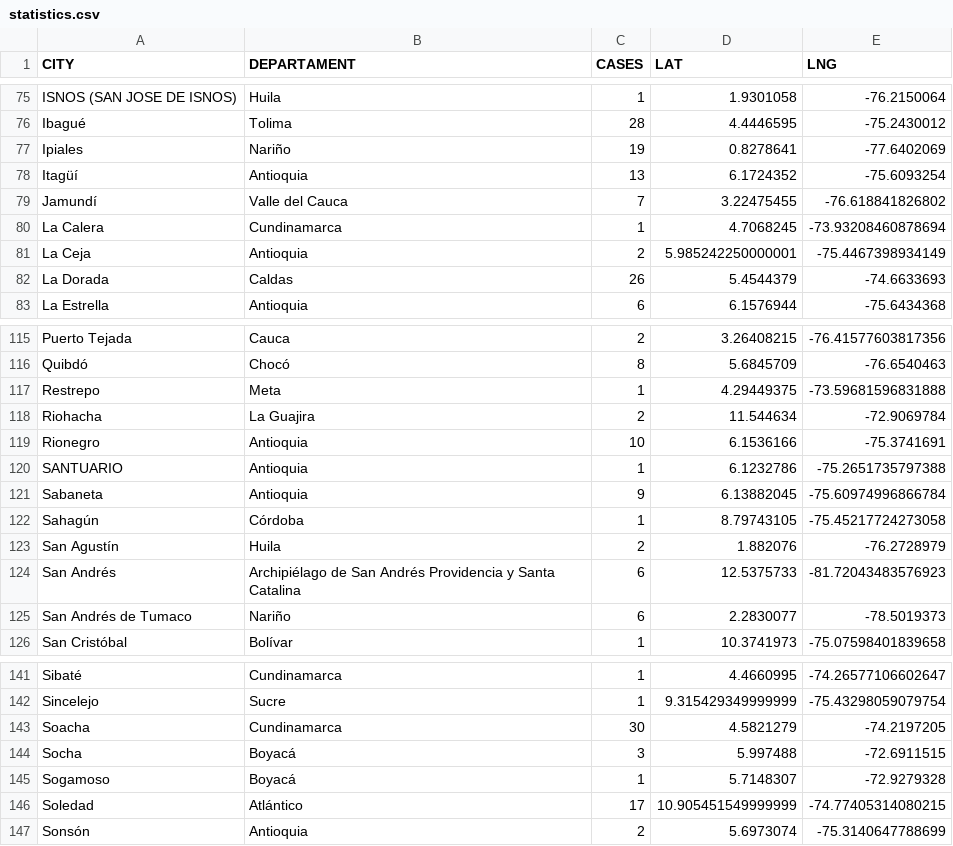
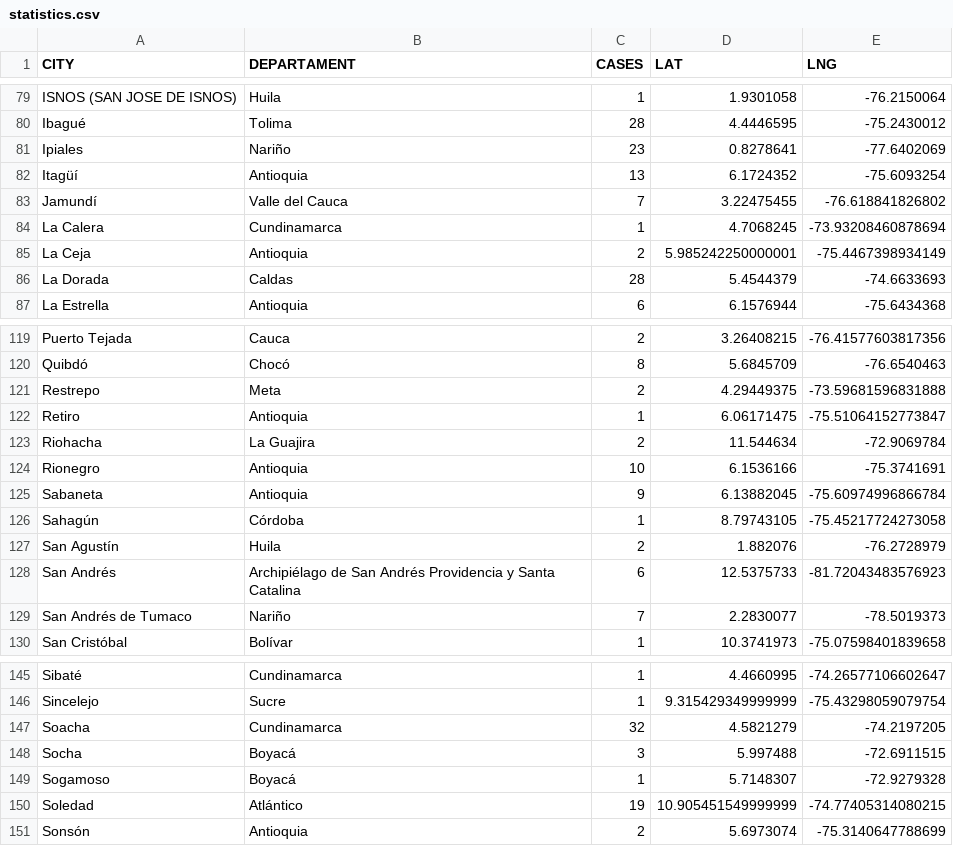
Before and after one commit to yammadev/col-covid-19, a CSV file: data/csv/statistics.csv, drawn as a sheet; only a part is shown, gaps mark what is left out; the diff covers the shown part only.

```diff
--- a/data/csv/statistics.csv
+++ b/data/csv/statistics.csv
@@ -76,3 +80,3 @@ ISNOS (SAN JOSE DE ISNOS),Huila,1,1.9301058,-76.2150064
 Ibagué,Tolima,28,4.4446595,-75.2430012
-Ipiales,Nariño,19,0.8278641,-77.6402069
+Ipiales,Nariño,23,0.8278641,-77.6402069
 Itagüí,Antioquia,13,6.1724352,-75.6093254
@@ -81,3 +85,3 @@ La Calera,Cundinamarca,1,4.7068245,-73.93208460878694
 La Ceja,Antioquia,2,5.985242250000001,-75.4467398934149
-La Dorada,Caldas,26,5.4544379,-74.6633693
+La Dorada,Caldas,28,5.4544379,-74.6633693
 La Estrella,Antioquia,6,6.1576944,-75.6434368
@@ -116,6 +120,6 @@ Puerto Tejada,Cauca,2,3.26408215,-76.41577603817356
 Quibdó,Chocó,8,5.6845709,-76.6540463
-Restrepo,Meta,1,4.29449375,-73.59681596831888
+Restrepo,Meta,2,4.29449375,-73.59681596831888
+Retiro,Antioquia,1,6.06171475,-75.51064152773847
 Riohacha,La Guajira,2,11.544634,-72.9069784
 Rionegro,Antioquia,10,6.1536166,-75.3741691
-SANTUARIO,Antioquia,1,6.1232786,-75.2651735797388
 Sabaneta,Antioquia,9,6.13882045,-75.60974996866784
@@ -124,3 +128,3 @@ San Agustín,Huila,2,1.882076,-76.2728979
 San Andrés,Archipiélago de San Andrés Providencia y Santa Catalina,6,12.5375733,-81.72043483576923
-San Andrés de Tumaco,Nariño,6,2.2830077,-78.5019373
+San Andrés de Tumaco,Nariño,7,2.2830077,-78.5019373
 San Cristóbal,Bolívar,1,10.3741973,-75.07598401839658
@@ -142,6 +146,6 @@ Sibaté,Cundinamarca,1,4.4660995,-74.26577106602647
 Sincelejo,Sucre,1,9.315429349999999,-75.43298059079754
-Soacha,Cundinamarca,30,4.5821279,-74.2197205
+Soacha,Cundinamarca,32,4.5821279,-74.2197205
 Socha,Boyacá,3,5.997488,-72.6911515
 Sogamoso,Boyacá,1,5.7148307,-72.9279328
-Soledad,Atlántico,17,10.905451549999999,-74.77405314080215
+Soledad,Atlántico,19,10.905451549999999,-74.77405314080215
 Sonsón,Antioquia,2,5.6973074,-75.3140647788699
```
Also changed, not shown: 6 added rows, 4 removed rows and 20 edited cells elsewhere in this file, data/csv/timeline.csv, 15 other files.
